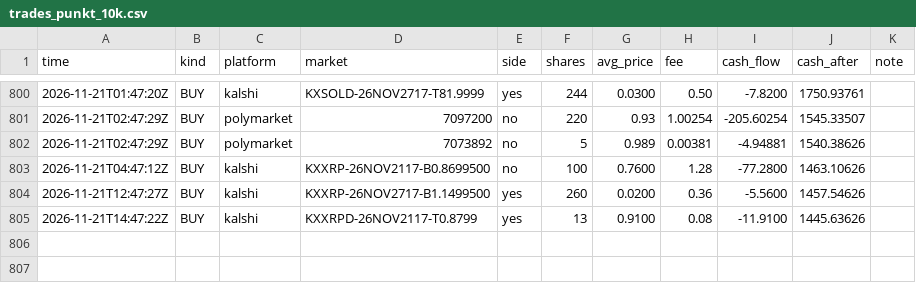
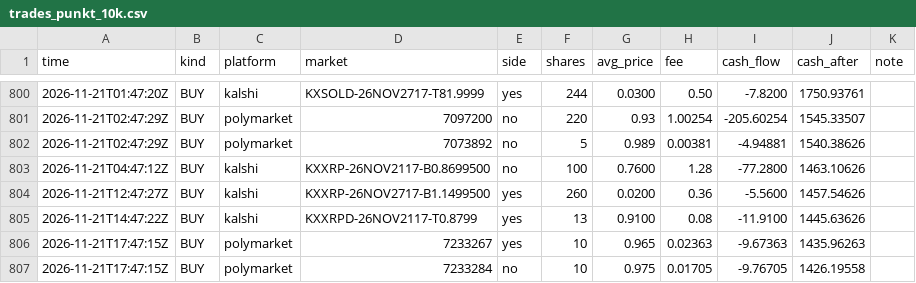
Before and after one commit to rouvenwieland/wahrscheinlichkeits-scanner-public, a CSV file: data/trades_punkt_10k.csv, drawn as a sheet; only a part is shown, gaps mark what is left out; the diff names each change by its address in the sheet, - before the commit and + after, or states it on an @@ line.

```diff
--- a/data/trades_punkt_10k.csv
+++ b/data/trades_punkt_10k.csv
+row 806: 2026-11-21T17:47:15Z | BUY | polymarket | 7233267 | yes | 10 | 0.965 | 0.02363 | -9.67363 | 1435.96263
+row 807: 2026-11-21T17:47:15Z | BUY | polymarket | 7233284 | no | 10 | 0.975 | 0.01705 | -9.76705 | 1426.19558
```
Also changed, not shown: data/berichte/verlauf.csv, 10 other files.
